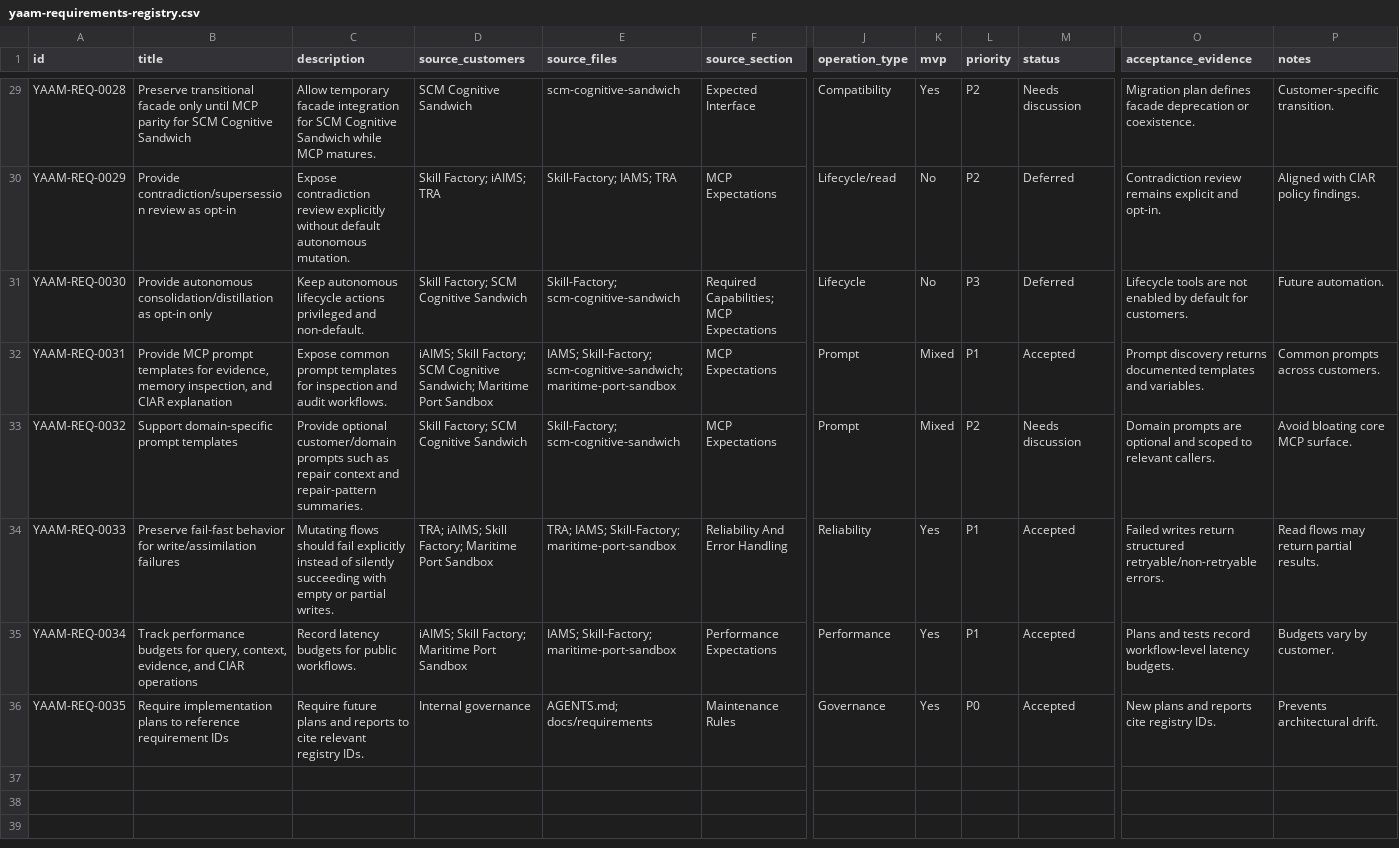
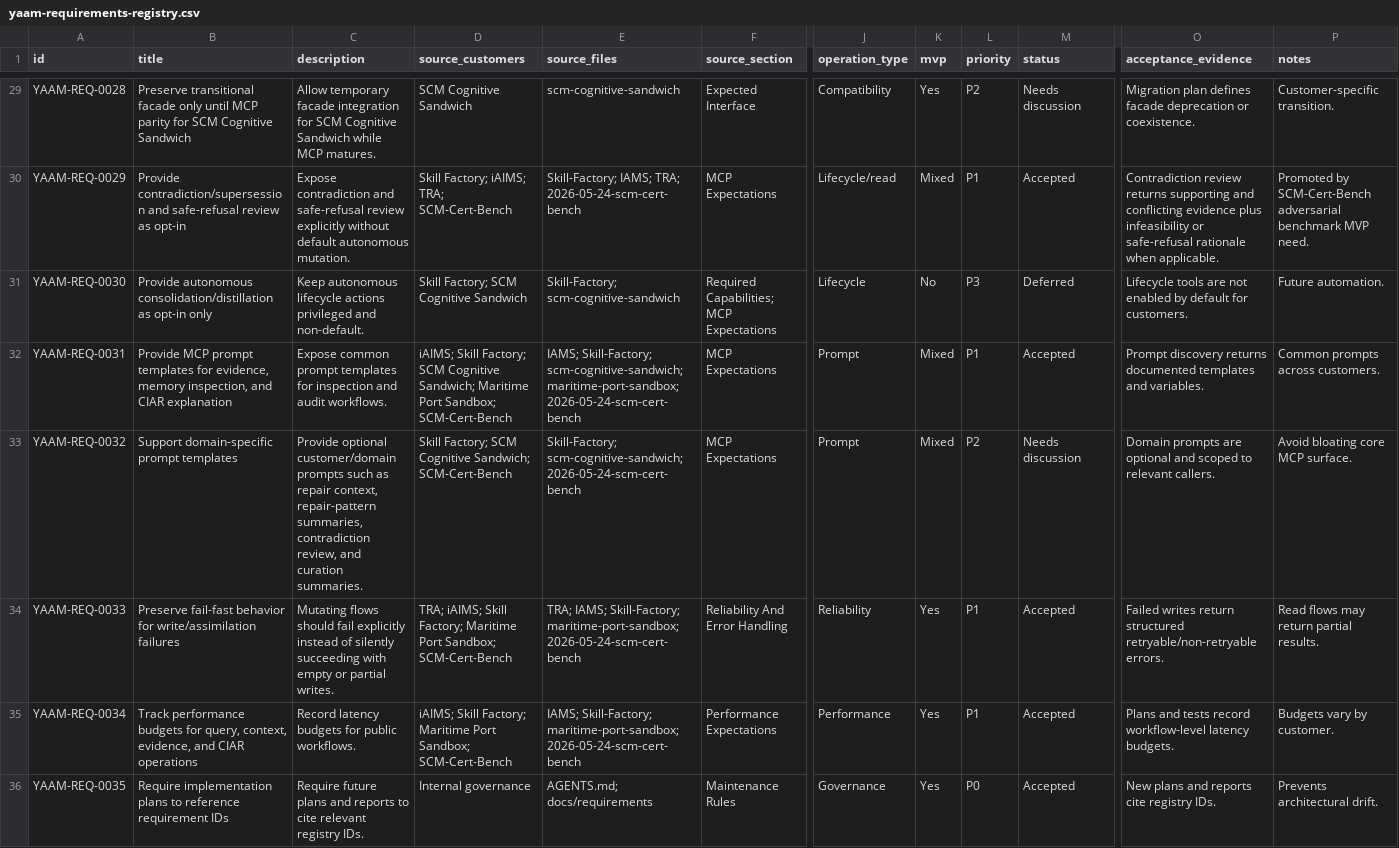
Before and after one commit to maksim-tsi/mas-memory-layer, a CSV file: docs/requirements/yaam-requirements-registry.csv, drawn as a sheet; only a part is shown, gaps mark what is left out; the diff covers the shown part only; the diff names each change by its address in the sheet, - before the commit and + after, or states it on an @@ line.

Commit message:
docs: add SCM-Cert-Bench requirements to registry

```diff
--- a/docs/requirements/yaam-requirements-registry.csv
+++ b/docs/requirements/yaam-requirements-registry.csv
-B30 (title): Provide contradiction/supersession review as…
+B30 (title): Provide contradiction/supersession and safe-refusal review as…
-C30 (description): Expose contradiction review explicitly…
+C30 (description): Expose contradiction and safe-refusal review explicitly…
-D30 (source_customers): Skill Factory; iAIMS; TRA
+D30 (source_customers): Skill Factory; iAIMS; TRA; SCM-Cert-Bench
-E30 (source_files): Skill-Factory; IAMS; TRA
+E30 (source_files): Skill-Factory; IAMS; TRA; 2026-05-24-scm-cert-bench
-K30 (mvp): No
+K30 (mvp): Mixed
-L30 (priority): P2
+L30 (priority): P1
-M30 (status): Deferred
+M30 (status): Accepted
-O30 (acceptance_evidence): Contradiction review remains explicit and opt-in.
+O30 (acceptance_evidence): Contradiction review returns supporting and conflicting evidence plus infeasibility or safe-refusal rationale when applicable.
-P30 (notes): Aligned with CIAR policy findings.
+P30 (notes): Promoted by SCM-Cert-Bench adversarial benchmark MVP need.
-D32 (source_customers): …Maritime Port Sandbox
+D32 (source_customers): …Maritime Port Sandbox; SCM-Cert-Bench
-E32 (source_files): …Skill-Factory; scm-cognitive-sandwich; maritime-port-sandbox
+E32 (source_files): …Skill-Factory; scm-cognitive-sandwich; maritime-port-sandbox; 2026-05-24-scm-cert-bench
-C33 (description): …as repair context and repair-pattern summaries.
+C33 (description): …as repair context, repair-pattern summaries, contradiction review, and curation summaries.
-D33 (source_customers): Skill Factory; SCM Cognitive Sandwich
+D33 (source_customers): Skill Factory; SCM Cognitive Sandwich; SCM-Cert-Bench
-E33 (source_files): Skill-Factory; scm-cognitive-sandwich
+E33 (source_files): Skill-Factory; scm-cognitive-sandwich; 2026-05-24-scm-cert-bench
-D34 (source_customers): …Maritime Port Sandbox
+D34 (source_customers): …Maritime Port Sandbox; SCM-Cert-Bench
-E34 (source_files): …IAMS; Skill-Factory; maritime-port-sandbox
+E34 (source_files): …IAMS; Skill-Factory; maritime-port-sandbox; 2026-05-24-scm-cert-bench
-D35 (source_customers): …Maritime Port Sandbox
+D35 (source_customers): …Maritime Port Sandbox; SCM-Cert-Bench
-E35 (source_files): IAMS; Skill-Factory; maritime-port-sandbox
+E35 (source_files): IAMS; Skill-Factory; maritime-port-sandbox; 2026-05-24-scm-cert-bench
```
Also changed, not shown: 4 added rows and 34 edited cells elsewhere in this file, 3 other files.
